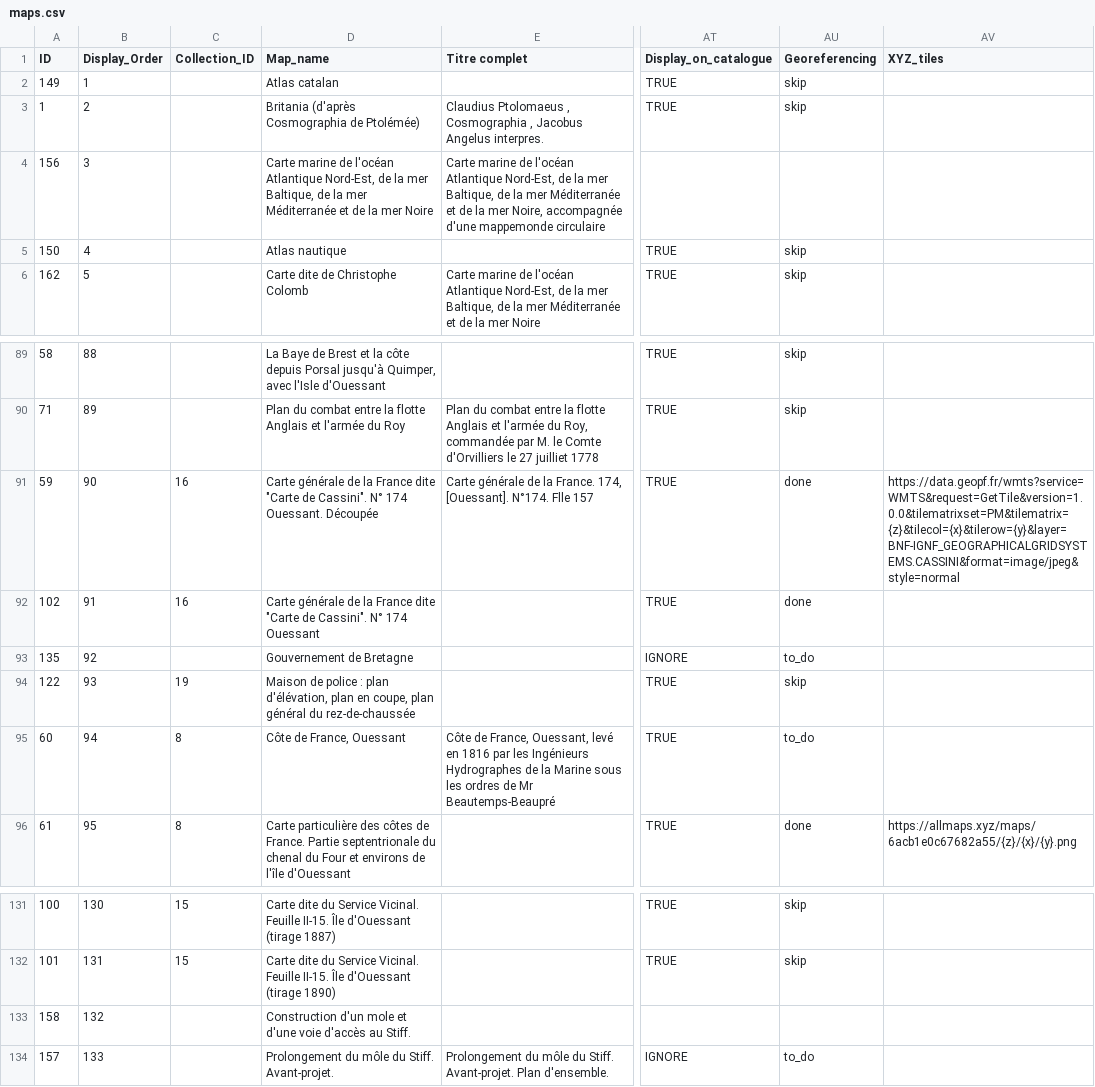
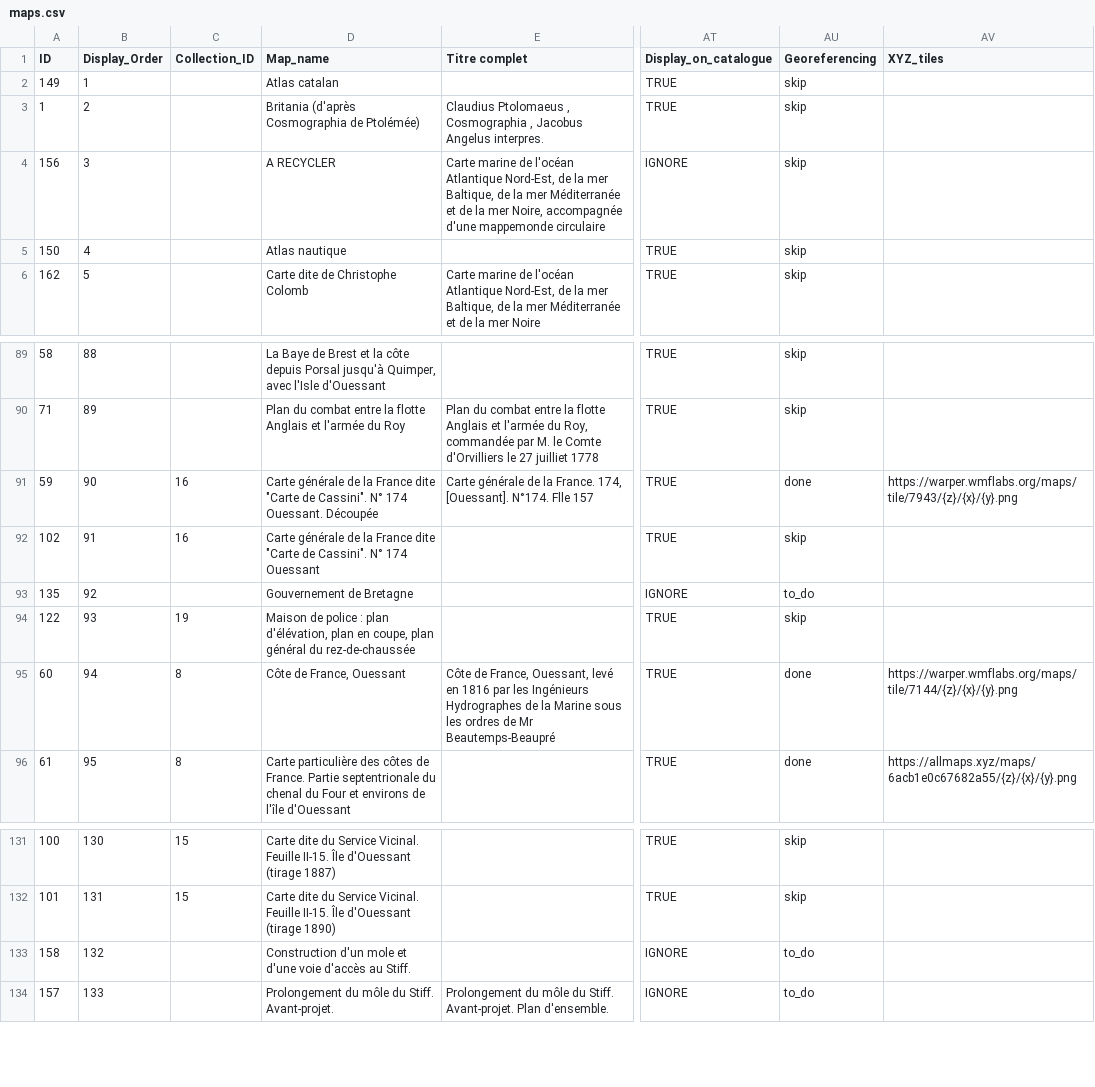
Before and after one commit to portulans/maps, a CSV file: atlas-ouessant/maps.csv, drawn as a sheet; only a part is shown, gaps mark what is left out; the diff names each change by its address in the sheet, - before the commit and + after, or states it on an @@ line.

```diff
--- a/atlas-ouessant/maps.csv
+++ b/atlas-ouessant/maps.csv
-D4 (Map_name): Carte marine de l'océan Atlantique Nord-Est, de la mer Baltique, de la mer Méditerranée et de la mer Noire
+D4 (Map_name): A RECYCLER
-AT4 (Display_on_catalogue): (empty)
+AT4 (Display_on_catalogue): IGNORE
-AU4 (Georeferencing): (empty)
+AU4 (Georeferencing): skip
-AV91 (XYZ_tiles): https://data.geopf.fr/wmts?service=WMTS&request=GetTile&version=1.0.0&tilematrixset=PM&tilematrix={z}&tilecol={x}&tilerow={y}&layer=BNF-IGNF_GEOGRAPHICALGRIDSYSTEMS.CASSINI&format=image/jpeg&style=normal
+AV91 (XYZ_tiles): https://warper.wmflabs.org/maps/tile/7943/{z}/{x}/{y}.png
-AU92 (Georeferencing): done
+AU92 (Georeferencing): skip
-AU95 (Georeferencing): to_do
+AU95 (Georeferencing): done
-AV95 (XYZ_tiles): (empty)
+AV95 (XYZ_tiles): https://warper.wmflabs.org/maps/tile/7144/{z}/{x}/{y}.png
-AT133 (Display_on_catalogue): (empty)
+AT133 (Display_on_catalogue): IGNORE
-AU133 (Georeferencing): (empty)
+AU133 (Georeferencing): to_do
```
Also changed, not shown: 20 other files.
